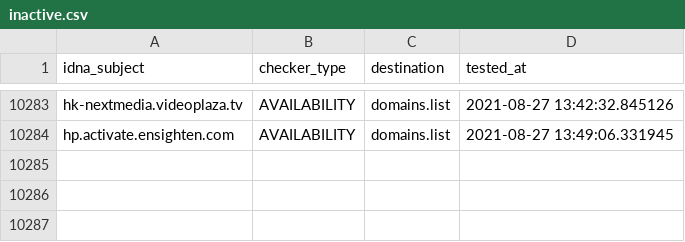
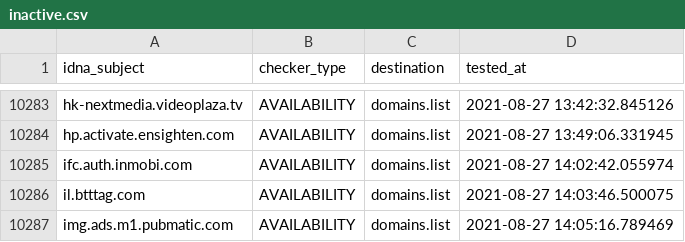
Before and after one commit to Ultimate-Hosts-Blacklist/anudeepND_blacklist_ad_server, a CSV file: .pyfunceble/inactive.csv, drawn as a sheet; only a part is shown, gaps mark what is left out; the diff names each change by its address in the sheet, - before the commit and + after, or states it on an @@ line.

```diff
--- a/.pyfunceble/inactive.csv
+++ b/.pyfunceble/inactive.csv
+row 10285: ifc.auth.inmobi.com | AVAILABILITY | domains.list | 2021-08-27 14:02:42.055974
+row 10286: il.btttag.com | AVAILABILITY | domains.list | 2021-08-27 14:03:46.500075
+row 10287: img.ads.m1.pubmatic.com | AVAILABILITY | domains.list | 2021-08-27 14:05:16.789469
```
Also changed, not shown: 12 other files.
